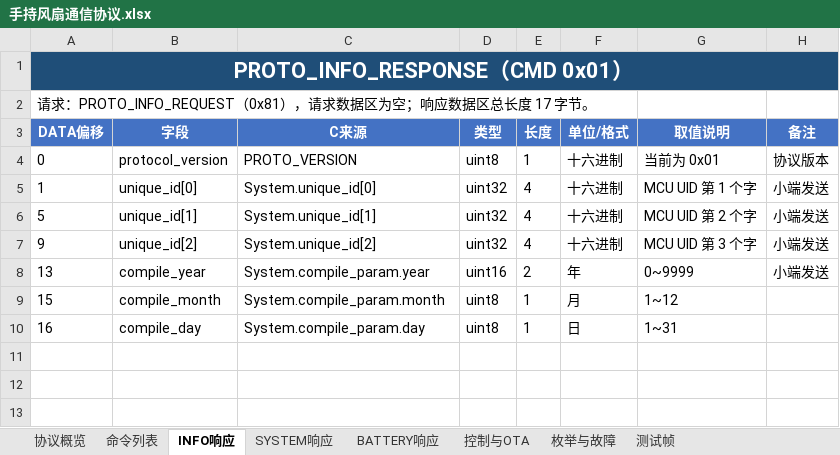
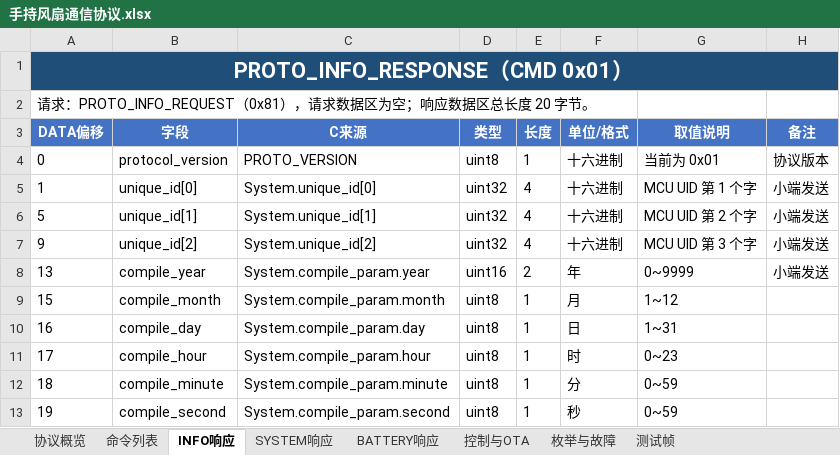
Before and after one commit to c6c6c6c/BA-Handheld-Fan-Gen2, an Excel workbook: Doc/手持风扇通信协议.xlsx, sheet INFO响应, drawn as a sheet; values as stored, in another font and other column widths than the file's, no borders; the diff names each change by its address in the sheet, - before the commit and + after, or states it on an @@ line.

```diff
--- a/Doc/手持风扇通信协议.xlsx (sheet INFO响应)
+++ b/Doc/手持风扇通信协议.xlsx (sheet INFO响应)
-A2 (DATA偏移): …总长度 17 字节。
+A2 (DATA偏移): …总长度 20 字节。
+row 11: 17 | compile_hour | System.compile_param.hour | uint8 | 1 | 时 | 0~23
+row 12: 18 | compile_minute | System.compile_param.minute | uint8 | 1 | 分 | 0~59
+row 13: 19 | compile_second | System.compile_param.second | uint8 | 1 | 秒 | 0~59
```
Also changed, not shown: sheet 命令列表, sheet 测试帧, 22 other files.
